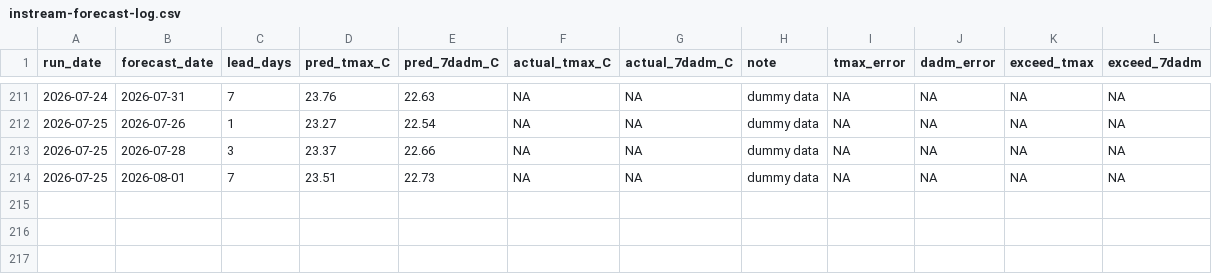
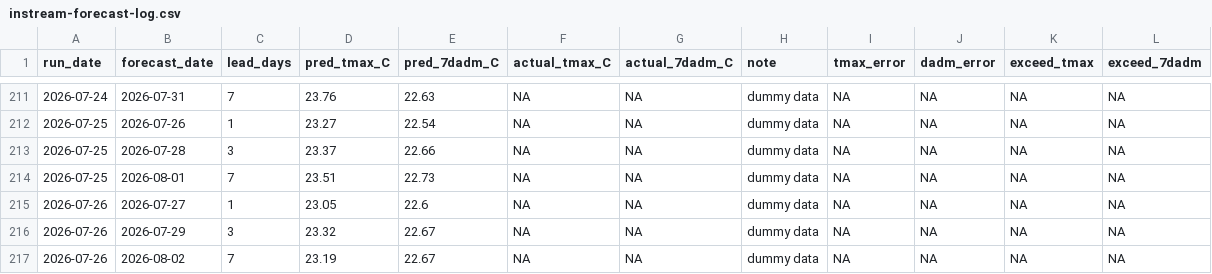
Before and after one commit to FlowWest/whychusModel, a CSV file: output/instream-forecast-log.csv, drawn as a sheet; only a part is shown, gaps mark what is left out.

```diff
--- a/output/instream-forecast-log.csv
+++ b/output/instream-forecast-log.csv
@@ -214 +214,4 @@ run_date,forecast_date,lead_days,pred_tmax_C,pred_7dadm_C,actual_tmax_C,actual_7
 2026-07-25,2026-08-01,7,23.51,22.73,NA,NA,dummy data,NA,NA,NA,NA
+2026-07-26,2026-07-27,1,23.05,22.6,NA,NA,dummy data,NA,NA,NA,NA
+2026-07-26,2026-07-29,3,23.32,22.67,NA,NA,dummy data,NA,NA,NA,NA
+2026-07-26,2026-08-02,7,23.19,22.67,NA,NA,dummy data,NA,NA,NA,NA
```
Also changed, not shown: output/model-inputs-log.csv, output/nws-forecasts-log.csv.
